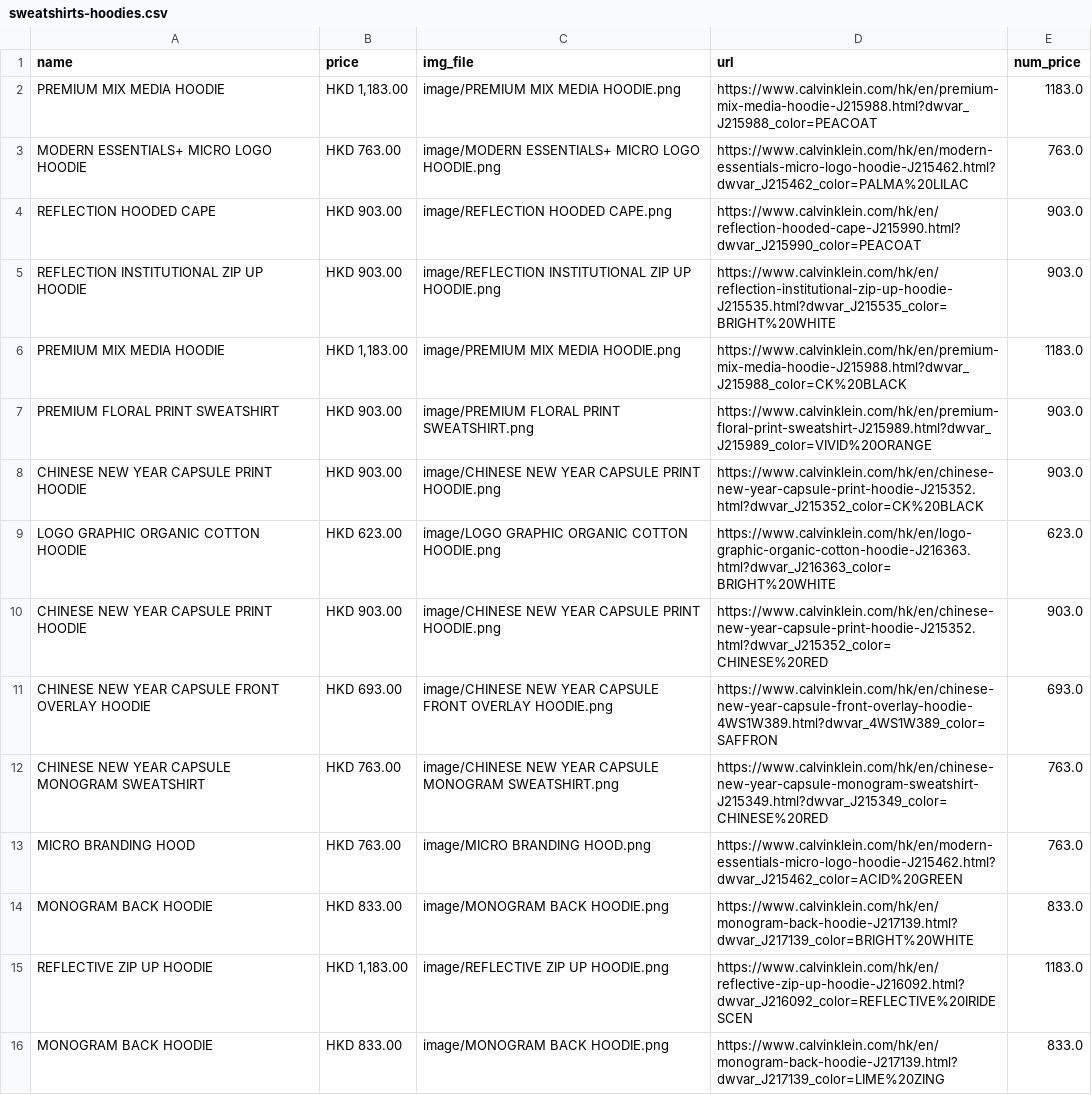
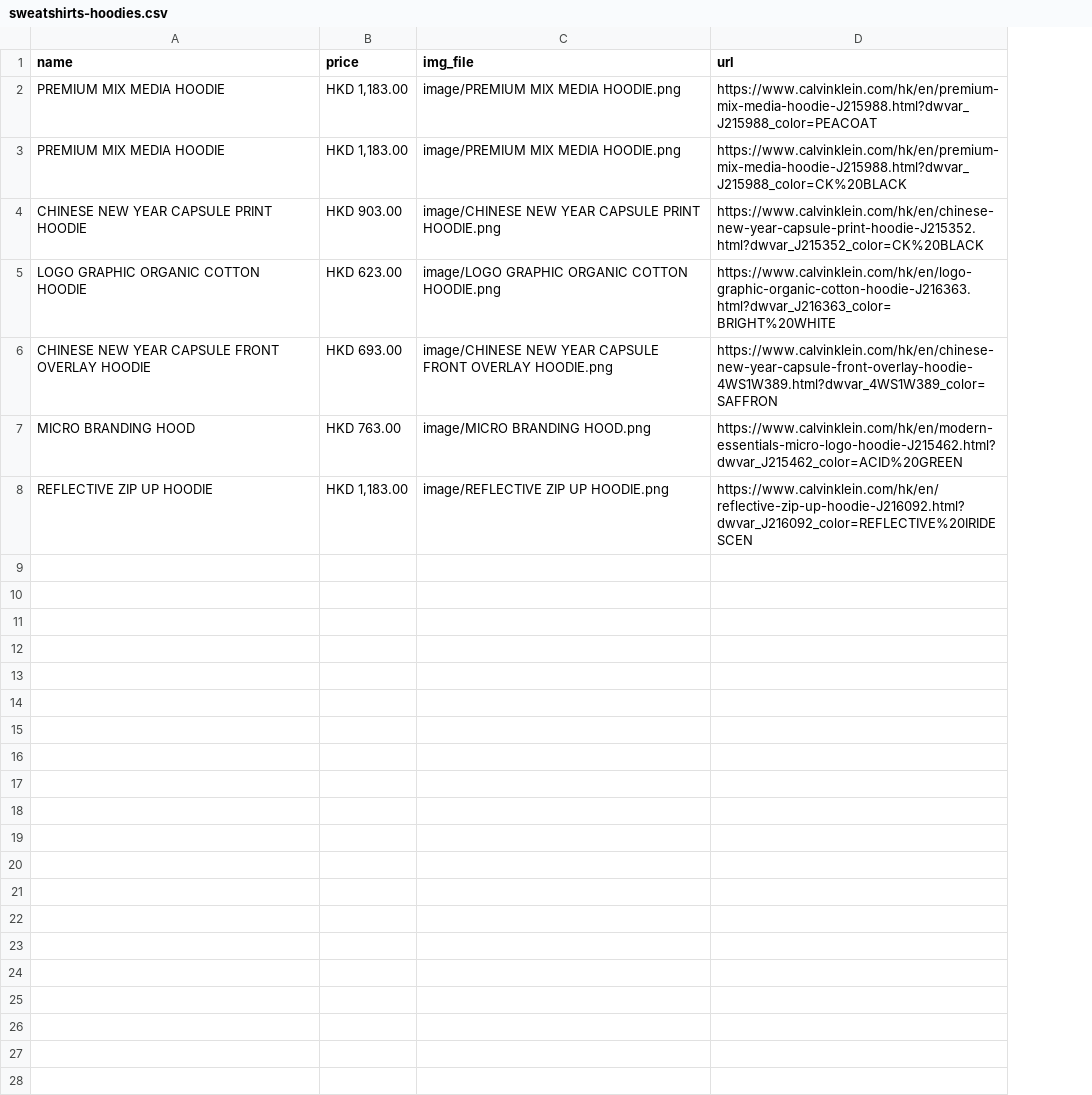
Before and after one commit to yatfungleung/amazon-fashion-recommendation, a CSV file: data/sweatshirts-hoodies.csv, drawn as a sheet; removed rows and columns are numbered as before the commit, all else as after; the diff names each change by its address in the sheet, - before the commit and + after, or states it on an @@ line.

```diff
--- a/data/sweatshirts-hoodies.csv
+++ b/data/sweatshirts-hoodies.csv
-column E (num_price), row 2: 1183.0; row 6: 1183.0; rows 8-9: 903.0 | 623.0; row 11: 693.0; row 13: 763.0; row 15: 1183.0
-row 3: MODERN ESSENTIALS+ MICRO LOGO HOODIE | HKD 763.00 | image/MODERN ESSENTIALS+ MICRO LOGO HOODIE.png | https://www.calvinklein.com/hk/en/modern-essentials-micro-logo-hoodie-J215462.html?dwvar_J215462_color=PALMA%20LILAC | 763.0
-row 4: REFLECTION HOODED CAPE | HKD 903.00 | image/REFLECTION HOODED CAPE.png | https://www.calvinklein.com/hk/en/reflection-hooded-cape-J215990.html?dwvar_J215990_color=PEACOAT | 903.0
-row 5: REFLECTION INSTITUTIONAL ZIP UP HOODIE | HKD 903.00 | image/REFLECTION INSTITUTIONAL ZIP UP HOODIE.png | https://www.calvinklein.com/hk/en/reflection-institutional-zip-up-hoodie-J215535.html?dwvar_J215535_color=BRIGHT%20WHITE | 903.0
-row 7: PREMIUM FLORAL PRINT SWEATSHIRT | HKD 903.00 | image/PREMIUM FLORAL PRINT SWEATSHIRT.png | https://www.calvinklein.com/hk/en/premium-floral-print-sweatshirt-J215989.html?dwvar_J215989_color=VIVID%20ORANGE | 903.0
-row 10: CHINESE NEW YEAR CAPSULE PRINT HOODIE | HKD 903.00 | image/CHINESE NEW YEAR CAPSULE PRINT HOODIE.png | https://www.calvinklein.com/hk/en/chinese-new-year-capsule-print-hoodie-J215352.html?dwvar_J215352_color=CHINESE%20RED | 903.0
-row 12: CHINESE NEW YEAR CAPSULE MONOGRAM SWEATSHIRT | HKD 763.00 | image/CHINESE NEW YEAR CAPSULE MONOGRAM SWEATSHIRT.png | https://www.calvinklein.com/hk/en/chinese-new-year-capsule-monogram-sweatshirt-J215349.html?dwvar_J215349_color=CHINESE%20RED | 763.0
-row 14: MONOGRAM BACK HOODIE | HKD 833.00 | image/MONOGRAM BACK HOODIE.png | https://www.calvinklein.com/hk/en/monogram-back-hoodie-J217139.html?dwvar_J217139_color=BRIGHT%20WHITE | 833.0
-row 16: MONOGRAM BACK HOODIE | HKD 833.00 | image/MONOGRAM BACK HOODIE.png | https://www.calvinklein.com/hk/en/monogram-back-hoodie-J217139.html?dwvar_J217139_color=LIME%20ZING | 833.0
```
Also changed, not shown: data/activewear.csv, data/jackets.csv, 5 other files.
